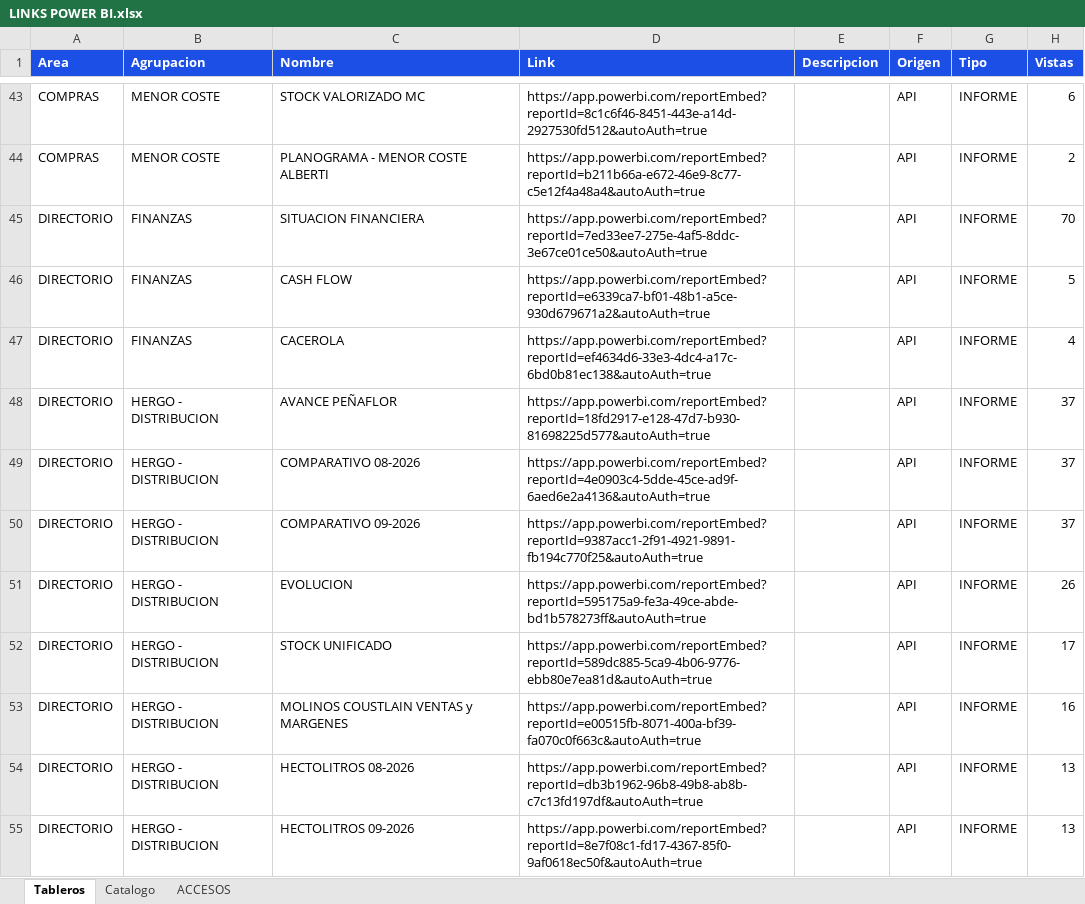
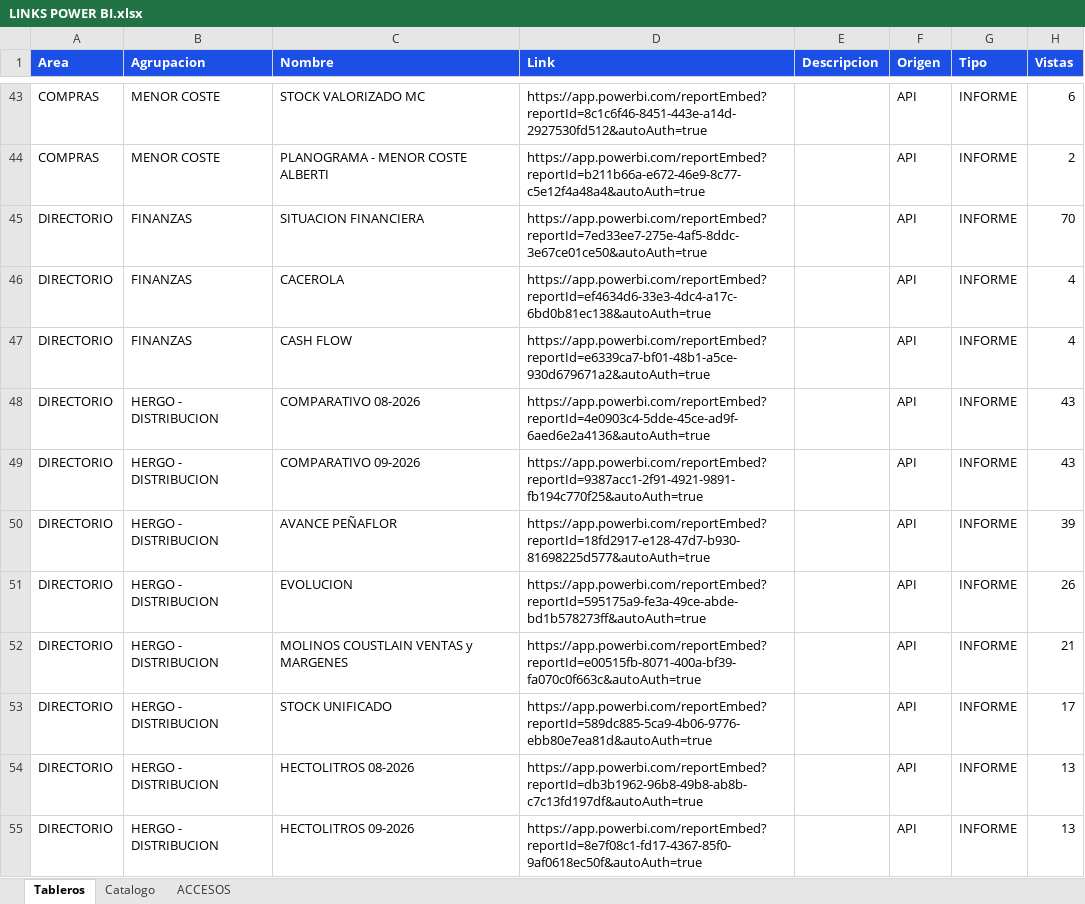
Before and after one commit to planeamientocomercialhergo-cyber/tableros-powerbi, an Excel workbook: LINKS POWER BI.xlsx, sheet Tableros, drawn as a sheet; only a part is shown, gaps mark what is left out; values as stored, in another font and other column widths than the file's, no borders; removed rows and columns are numbered as before the commit, all else as after; the diff covers the shown part only; the diff names each change by its address in the sheet, - before the commit and + after, or states it on an @@ line.

Commit message:
Actualizo tableros (2026-09-22 07:38) - 116 informes de Power BI y 27 links a mano

```diff
--- a/LINKS POWER BI.xlsx (sheet Tableros)
+++ b/LINKS POWER BI.xlsx (sheet Tableros)
-row 46: DIRECTORIO | FINANZAS | CASH FLOW | https://app.powerbi.com/reportEmbed?reportId=e6339ca7-bf01-48b1-a5ce-930d679671a2&autoAuth=true |  | API | INFORME | 5
-B47 (Agrupacion): HERGO - DISTRIBUCION
+B47 (Agrupacion): FINANZAS
-C47 (Nombre): AVANCE PEÑAFLOR
+C47 (Nombre): CASH FLOW
-D47 (Link): https://app.powerbi.com/reportEmbed?reportId=18fd2917-e128-47d7-b930-81698225d577&autoAuth=true
+D47 (Link): https://app.powerbi.com/reportEmbed?reportId=e6339ca7-bf01-48b1-a5ce-930d679671a2&autoAuth=true
-H47 (Vistas): 37
+H47 (Vistas): 4
-H48:H49 (Vistas): 37
+H48:H49 (Vistas): 43
+row 50: DIRECTORIO | HERGO - DISTRIBUCION | AVANCE PEÑAFLOR | https://app.powerbi.com/reportEmbed?reportId=18fd2917-e128-47d7-b930-81698225d577&autoAuth=true |  | API | INFORME | 39
+row 52: DIRECTORIO | HERGO - DISTRIBUCION | MOLINOS COUSTLAIN VENTAS y MARGENES | https://app.powerbi.com/reportEmbed?reportId=e00515fb-8071-400a-bf39-fa070c0f663c&autoAuth=true |  | API | INFORME | 21
-row 53: DIRECTORIO | HERGO - DISTRIBUCION | MOLINOS COUSTLAIN VENTAS y MARGENES | https://app.powerbi.com/reportEmbed?reportId=e00515fb-8071-400a-bf39-fa070c0f663c&autoAuth=true |  | API | INFORME | 16
```
Also changed, not shown: 6 added rows, 6 removed rows and 26 edited cells elsewhere in this sheet, sheet Catalogo.
